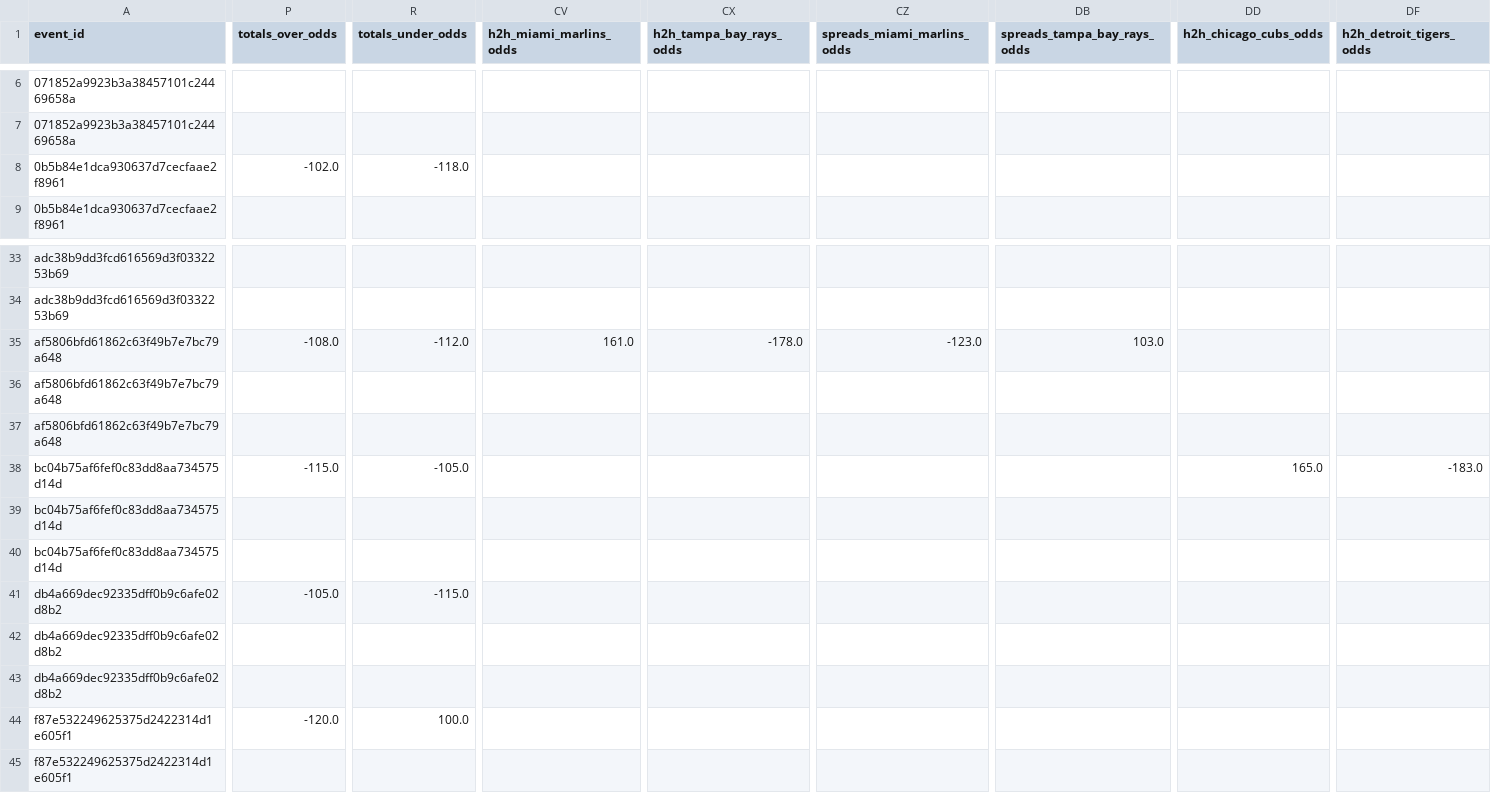
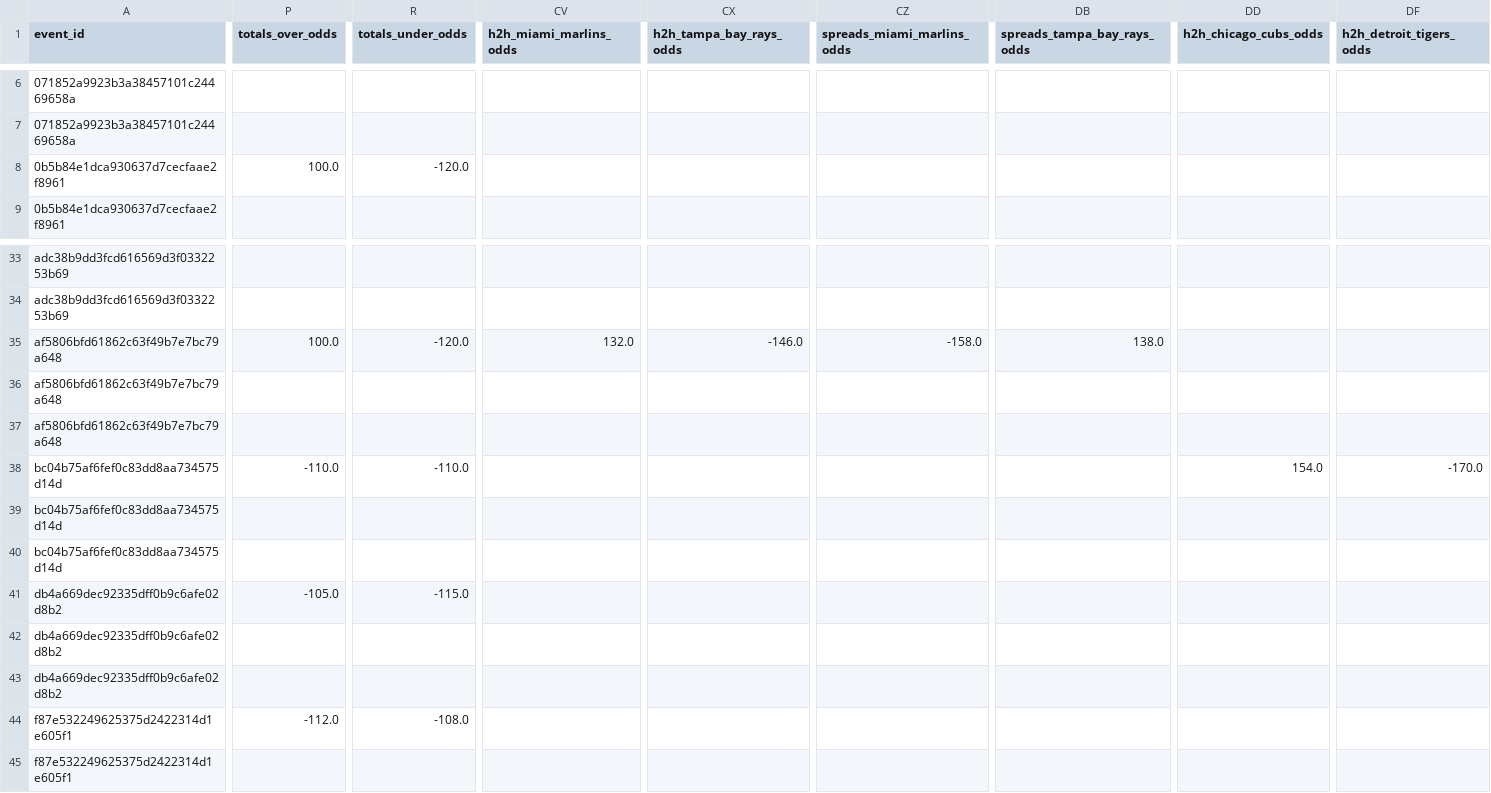
Before and after one commit to radgator13/odds-api-analyze, a CSV file: data/flat_combined_teams_pitchers_batters.csv, drawn as a sheet; only a part is shown, gaps mark what is left out; the diff covers the shown part only; the diff names each change by its address in the sheet, - before the commit and + after, or states it on an @@ line.

```diff
--- a/data/flat_combined_teams_pitchers_batters.csv
+++ b/data/flat_combined_teams_pitchers_batters.csv
-P8 (totals_over_odds): -102.0
+P8 (totals_over_odds): 100.0
-R8 (totals_under_odds): -118.0
+R8 (totals_under_odds): -120.0
-P35 (totals_over_odds): -108.0
+P35 (totals_over_odds): 100.0
-R35 (totals_under_odds): -112.0
+R35 (totals_under_odds): -120.0
-CV35 (h2h_miami_marlins_odds): 161.0
+CV35 (h2h_miami_marlins_odds): 132.0
-CX35 (h2h_tampa_bay_rays_odds): -178.0
+CX35 (h2h_tampa_bay_rays_odds): -146.0
-CZ35 (spreads_miami_marlins_odds): -123.0
+CZ35 (spreads_miami_marlins_odds): -158.0
-DB35 (spreads_tampa_bay_rays_odds): 103.0
+DB35 (spreads_tampa_bay_rays_odds): 138.0
-P38 (totals_over_odds): -115.0
+P38 (totals_over_odds): -110.0
-R38 (totals_under_odds): -105.0
+R38 (totals_under_odds): -110.0
-DD38 (h2h_chicago_cubs_odds): 165.0
+DD38 (h2h_chicago_cubs_odds): 154.0
-DF38 (h2h_detroit_tigers_odds): -183.0
+DF38 (h2h_detroit_tigers_odds): -170.0
-P44 (totals_over_odds): -120.0
+P44 (totals_over_odds): -112.0
-R44 (totals_under_odds): 100.0
+R44 (totals_under_odds): -108.0
```
Also changed, not shown: 36 edited cells elsewhere in this file, data/betonline_pitcher_props.csv, data/betonline_team_lines.csv, 4 other files.
